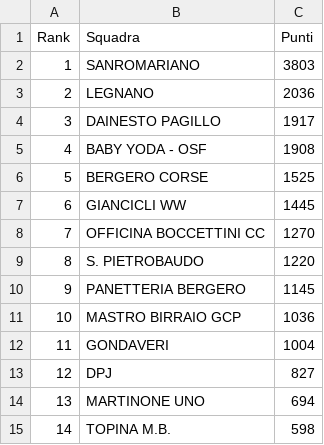
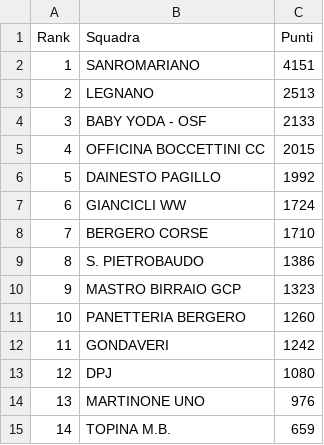
Before and after one commit to ciclismoreale/ciclismoreale.github.io, a CSV file: data/totale.csv, drawn as a sheet.

```diff
--- a/data/totale.csv
+++ b/data/totale.csv
@@ -1,15 +1,15 @@
 Rank,Squadra,Punti
-1,SANROMARIANO,3803
-2,LEGNANO,2036
-3,DAINESTO PAGILLO,1917
-4,BABY YODA - OSF,1908
-5,BERGERO CORSE,1525
-6,GIANCICLI WW,1445
-7,OFFICINA BOCCETTINI CC,1270
-8,S. PIETROBAUDO,1220
-9,PANETTERIA BERGERO,1145
-10,MASTRO BIRRAIO GCP,1036
-11,GONDAVERI,1004
-12,DPJ,827
-13,MARTINONE UNO,694
-14,TOPINA M.B.,598
+1,SANROMARIANO,4151
+2,LEGNANO,2513
+3,BABY YODA - OSF,2133
+4,OFFICINA BOCCETTINI CC,2015
+5,DAINESTO PAGILLO,1992
+6,GIANCICLI WW,1724
+7,BERGERO CORSE,1710
+8,S. PIETROBAUDO,1386
+9,MASTRO BIRRAIO GCP,1323
+10,PANETTERIA BERGERO,1260
+11,GONDAVERI,1242
+12,DPJ,1080
+13,MARTINONE UNO,976
+14,TOPINA M.B.,659
```
Also changed, not shown: data/cqranking_riders.csv, data/mensile.csv, 10 other files.
